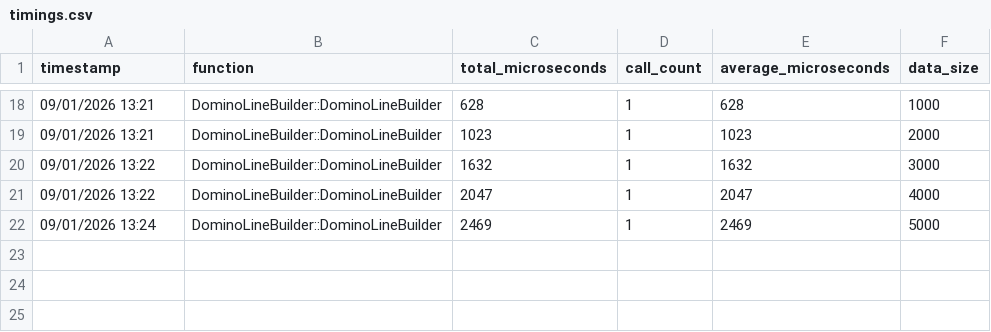
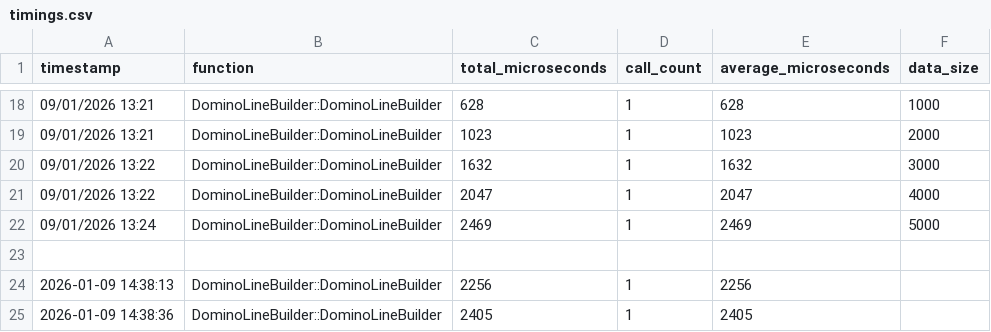
Before and after one commit to TSPUMEH/advance--software-eng, a CSV file: cmake-build-debug/timings.csv, drawn as a sheet; only a part is shown, gaps mark what is left out; the diff names each change by its address in the sheet, - before the commit and + after, or states it on an @@ line.

```diff
--- a/cmake-build-debug/timings.csv
+++ b/cmake-build-debug/timings.csv
+row 23: (empty)
+row 24: 2026-01-09 14:38:13 | DominoLineBuilder::DominoLineBuilder | 2256 | 1 | 2256
+row 25: 2026-01-09 14:38:36 | DominoLineBuilder::DominoLineBuilder | 2405 | 1 | 2405
```
Also changed, not shown: 1 other file.
